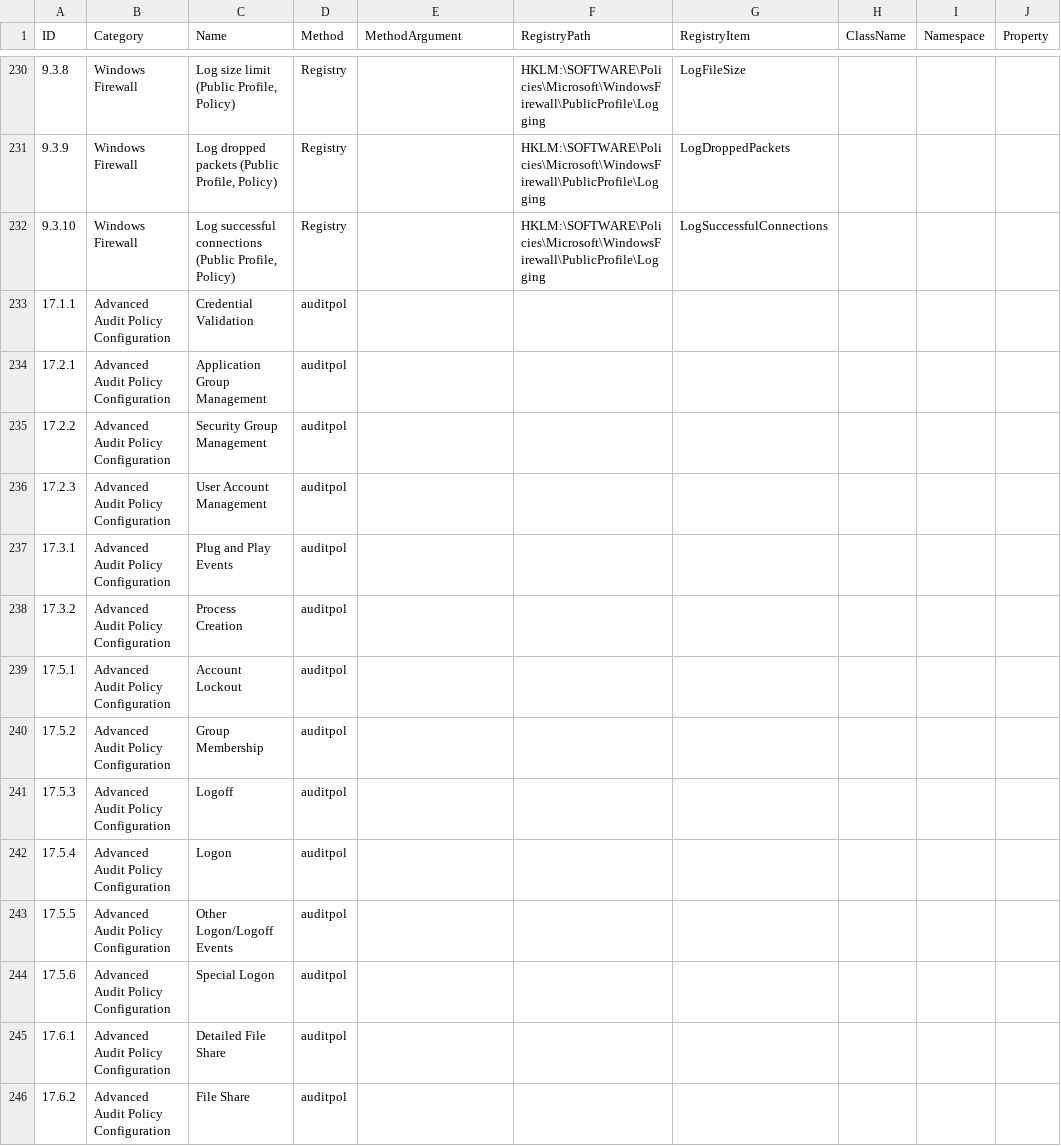
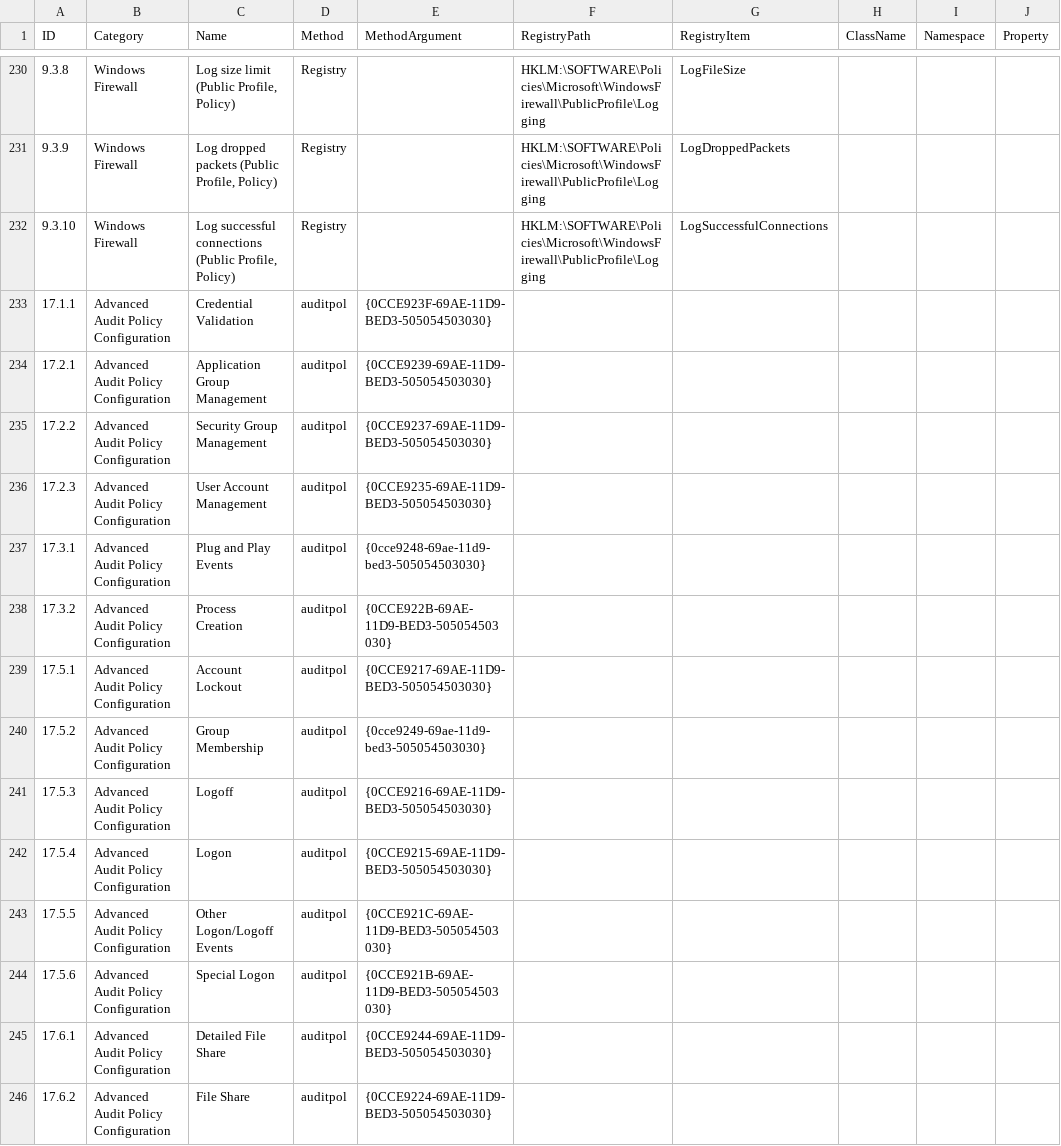
Before and after one commit to 0x6d69636b/windows_hardening, a CSV file: lists/finding_list_cis_microsoft_windows_10_enterprise_1903_machine.csv, drawn as a sheet; only a part is shown, gaps mark what is left out; the diff covers the shown part only; the diff names each change by its address in the sheet, - before the commit and + after, or states it on an @@ line.

```diff
--- a/lists/finding_list_cis_microsoft_windows_10_enterprise_1903_machine.csv
+++ b/lists/finding_list_cis_microsoft_windows_10_enterprise_1903_machine.csv
-E233 (MethodArgument): (empty)
+E233 (MethodArgument): {0CCE923F-69AE-11D9-BED3-505054503030}
-E234 (MethodArgument): (empty)
+E234 (MethodArgument): {0CCE9239-69AE-11D9-BED3-505054503030}
-E235 (MethodArgument): (empty)
+E235 (MethodArgument): {0CCE9237-69AE-11D9-BED3-505054503030}
-E236 (MethodArgument): (empty)
+E236 (MethodArgument): {0CCE9235-69AE-11D9-BED3-505054503030}
-E237 (MethodArgument): (empty)
+E237 (MethodArgument): {0cce9248-69ae-11d9-bed3-505054503030}
-E238 (MethodArgument): (empty)
+E238 (MethodArgument): {0CCE922B-69AE-11D9-BED3-505054503030}
-E239 (MethodArgument): (empty)
+E239 (MethodArgument): {0CCE9217-69AE-11D9-BED3-505054503030}
-E240 (MethodArgument): (empty)
+E240 (MethodArgument): {0cce9249-69ae-11d9-bed3-505054503030}
-E241 (MethodArgument): (empty)
+E241 (MethodArgument): {0CCE9216-69AE-11D9-BED3-505054503030}
-E242 (MethodArgument): (empty)
+E242 (MethodArgument): {0CCE9215-69AE-11D9-BED3-505054503030}
-E243 (MethodArgument): (empty)
+E243 (MethodArgument): {0CCE921C-69AE-11D9-BED3-505054503030}
-E244 (MethodArgument): (empty)
+E244 (MethodArgument): {0CCE921B-69AE-11D9-BED3-505054503030}
-E245 (MethodArgument): (empty)
+E245 (MethodArgument): {0CCE9244-69AE-11D9-BED3-505054503030}
-E246 (MethodArgument): (empty)
+E246 (MethodArgument): {0CCE9224-69AE-11D9-BED3-505054503030}
```
Also changed, not shown: 13 edited cells elsewhere in this file, lists/finding_list_cis_microsoft_windows_10_enterprise_1809_machine.csv, lists/finding_list_cis_microsoft_windows_server_2019_1809_1.1.0_machine.csv, 15 other files.
